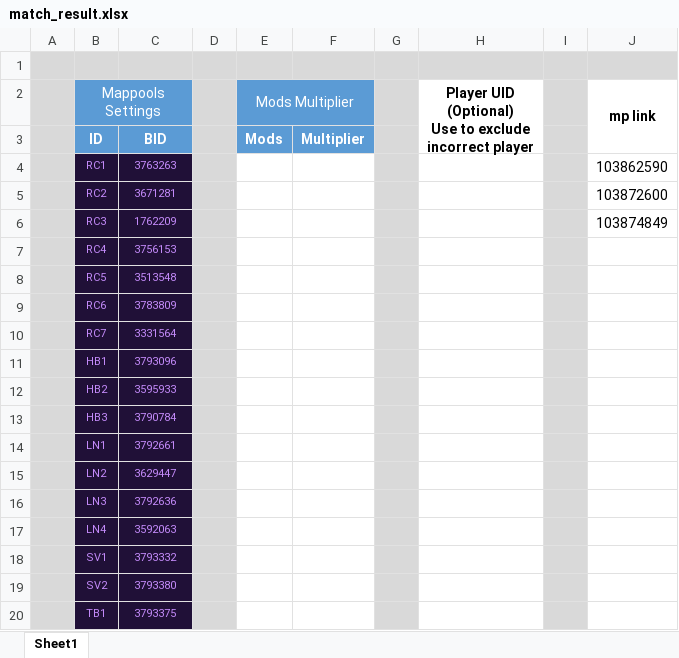
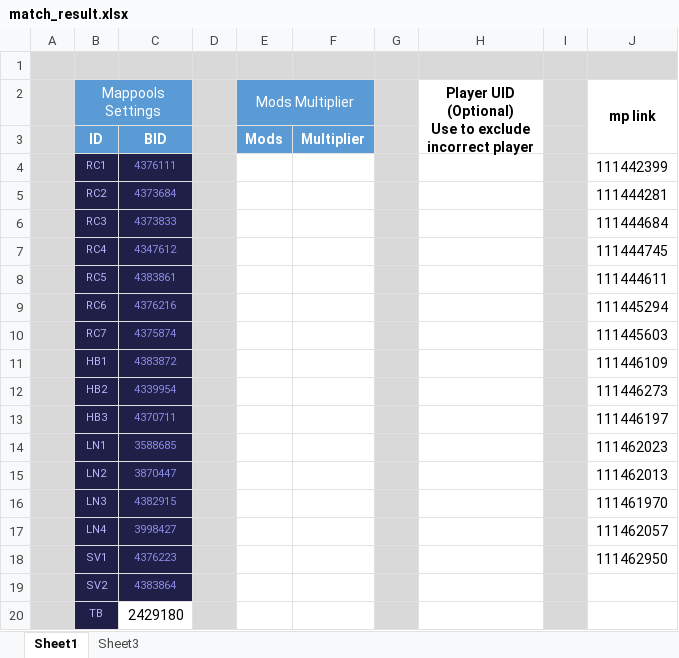
Before and after one commit to akace100/LiquipediaOsuContributeHelper, an Excel workbook: sheets/match_result.xlsx, sheet Sheet1, drawn as a sheet; values as stored, in another font and other column widths than the file's, no borders; removed rows and columns are numbered as before the commit, all else as after; the diff names each change by its address in the sheet, - before the commit and + after, or states it on an @@ line.

Commit message:
Update latest example sheets

```diff
--- a/sheets/match_result.xlsx (sheet Sheet1)
+++ b/sheets/match_result.xlsx (sheet Sheet1)
+sheet tab: Sheet3
-B4:B19 text colour: #C38AF9
+B4:B19 text colour: #B5B5FC
-C4: 3763263
+C4: 4376111
-C4:C19 text colour: #C38AF9
+C4:C19 text colour: #8B8BE6
-J4 (mp link): 103862590
+J4 (mp link): 111442399
-C5: 3671281
+C5: 4373684
-J5 (mp link): 103872600
+J5 (mp link): 111444281
-C6: 1762209
+C6: 4373833
-J6 (mp link): 103874849
+J6 (mp link): 111444684
-C7: 3756153
+C7: 4347612
-J7 (mp link): (empty)
+J7 (mp link): 111444745
-C8: 3513548
+C8: 4383861
-J8 (mp link): (empty)
+J8 (mp link): 111444611
-C9: 3783809
+C9: 4376216
-J9 (mp link): (empty)
+J9 (mp link): 111445294
-C10: 3331564
+C10: 4375874
-J10 (mp link): (empty)
+J10 (mp link): 111445603
-C11: 3793096
+C11: 4383872
-J11 (mp link): (empty)
+J11 (mp link): 111446109
-C12: 3595933
+C12: 4339954
-J12 (mp link): (empty)
+J12 (mp link): 111446273
-C13: 3790784
+C13: 4370711
-J13 (mp link): (empty)
+J13 (mp link): 111446197
-C14: 3792661
+C14: 3588685
-J14 (mp link): (empty)
+J14 (mp link): 111462023
-C15: 3629447
+C15: 3870447
-J15 (mp link): (empty)
+J15 (mp link): 111462013
-C16: 3792636
+C16: 4382915
-J16 (mp link): (empty)
+J16 (mp link): 111461970
-C17: 3592063
+C17: 3998427
-J17 (mp link): (empty)
+J17 (mp link): 111462057
-C18: 3793332
+C18: 4376223
-J18 (mp link): (empty)
+J18 (mp link): 111462950
-C19: 3793380
+C19: 4383864
-row 20:  | TB1 | 3793375
+row 20:  | TB | 2429180
```
Also changed, not shown: sheets/mappools.xlsx, sheets/participate.xlsx.
